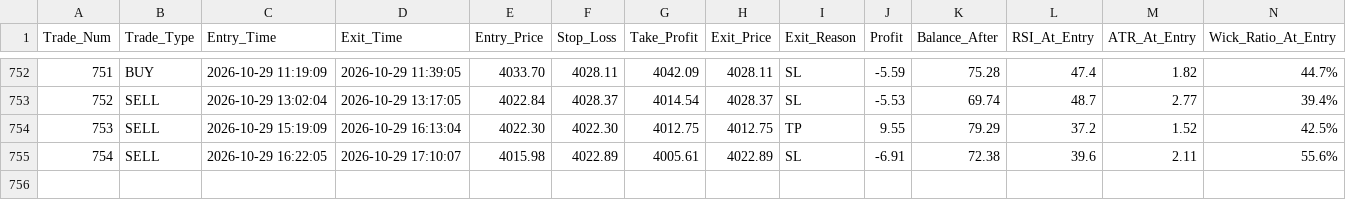
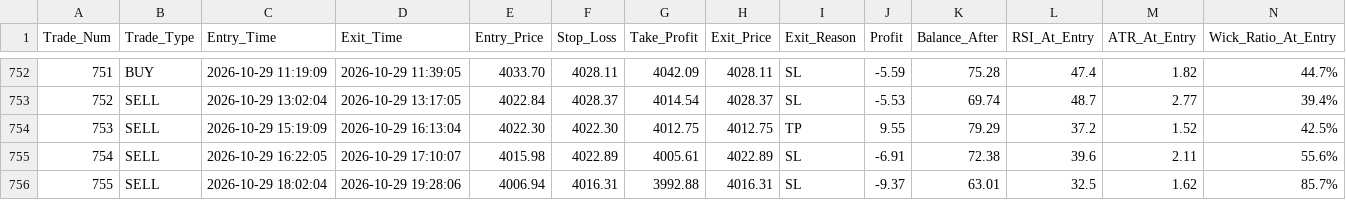
Before and after one commit to shashidaren/gold-trading-bot, a CSV file: trades.csv, drawn as a sheet; only a part is shown, gaps mark what is left out; rows hold the shown columns only; the diff names each change by its address in the sheet, - before the commit and + after, or states it on an @@ line.

Commit message:
data collection 379

```diff
--- a/trades.csv
+++ b/trades.csv
+row 756: 755 | SELL | 2026-10-29 18:02:04 | 2026-10-29 19:28:06 | 4006.94 | 4016.31 | 3992.88 | 4016.31 | SL | -9.37 | 63.01 | 32.5 | 1.62 | 85.7%
```
Also changed, not shown: skipped_trades.csv, 3 other files.
